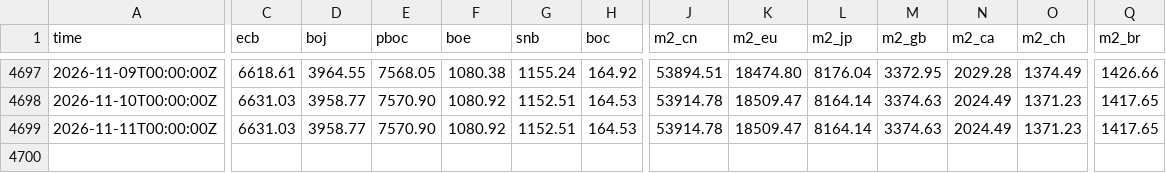
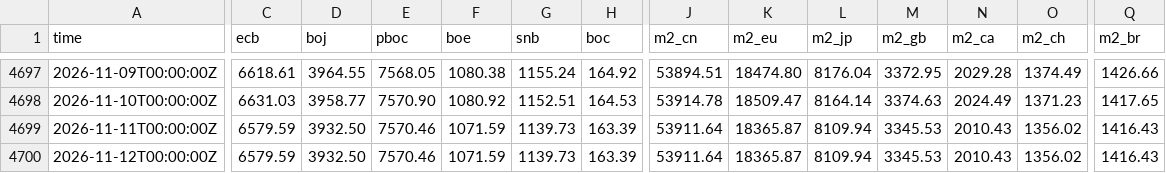
Before and after one commit to GnocchisCrypto/gnl-liquidity-data, a CSV file: gnl.csv, drawn as a sheet; only a part is shown, gaps mark what is left out; rows hold the shown columns only; the diff names each change by its address in the sheet, - before the commit and + after, or states it on an @@ line.

```diff
--- a/gnl.csv
+++ b/gnl.csv
-C4699 (ecb): 6631.03
+C4699 (ecb): 6579.59
-D4699 (boj): 3958.77
+D4699 (boj): 3932.50
-E4699 (pboc): 7570.90
+E4699 (pboc): 7570.46
-F4699 (boe): 1080.92
+F4699 (boe): 1071.59
-G4699 (snb): 1152.51
+G4699 (snb): 1139.73
-H4699 (boc): 164.53
+H4699 (boc): 163.39
-J4699 (m2_cn): 53914.78
+J4699 (m2_cn): 53911.64
-K4699 (m2_eu): 18509.47
+K4699 (m2_eu): 18365.87
-L4699 (m2_jp): 8164.14
+L4699 (m2_jp): 8109.94
-M4699 (m2_gb): 3374.63
+M4699 (m2_gb): 3345.53
-N4699 (m2_ca): 2024.49
+N4699 (m2_ca): 2010.43
-O4699 (m2_ch): 1371.23
+O4699 (m2_ch): 1356.02
-Q4699 (m2_br): 1417.65
+Q4699 (m2_br): 1416.43
+row 4700: 2026-11-12T00:00:00Z | 6579.59 | 3932.50 | 7570.46 | 1071.59 | 1139.73 | 163.39 | 53911.64 | 18365.87 | 8109.94 | 3345.53 | 2010.43 | 1356.02 | 1416.43
```
Also changed, not shown: 1 other file.
